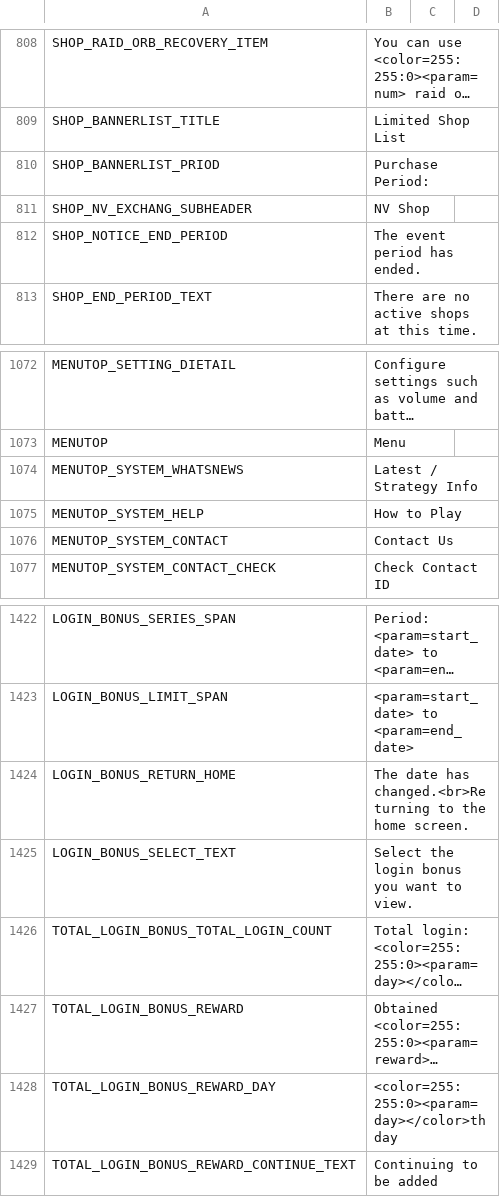
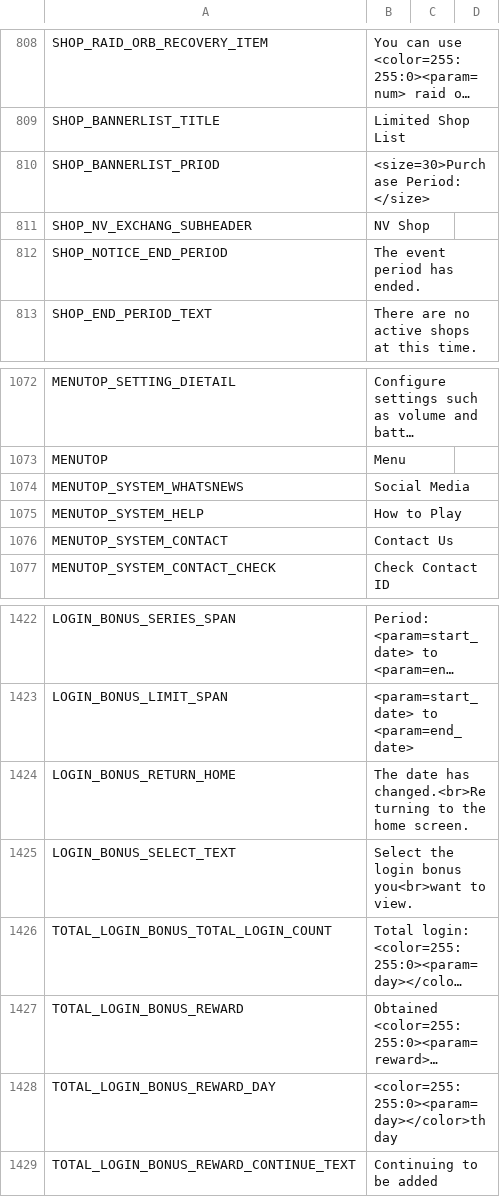
Before and after one commit to FFBE-JP-Translation/CPK-Translation, a CSV file: English/Payload/common_translated_en/text/text_en.csv, drawn as a sheet; only a part is shown, gaps mark what is left out; long unchanged cells end in …; the diff covers the shown part only; the diff names each change by its address in the sheet, - before the commit and + after, or states it on an @@ line.

```diff
--- a/English/Payload/common_translated_en/text/text_en.csv
+++ b/English/Payload/common_translated_en/text/text_en.csv
-B810: Purchase Period:
+B810: <size=30>Purchase Period: </size>
-B1074: Latest / Strategy Info
+B1074: Social Media
-B1425: Select the login bonus you want to view.
+B1425: Select the login bonus you<br>want to view.
```
Also changed, not shown: 13 edited cells elsewhere in this file, English/Payload/common_translated_en/text/text_ja.csv.
